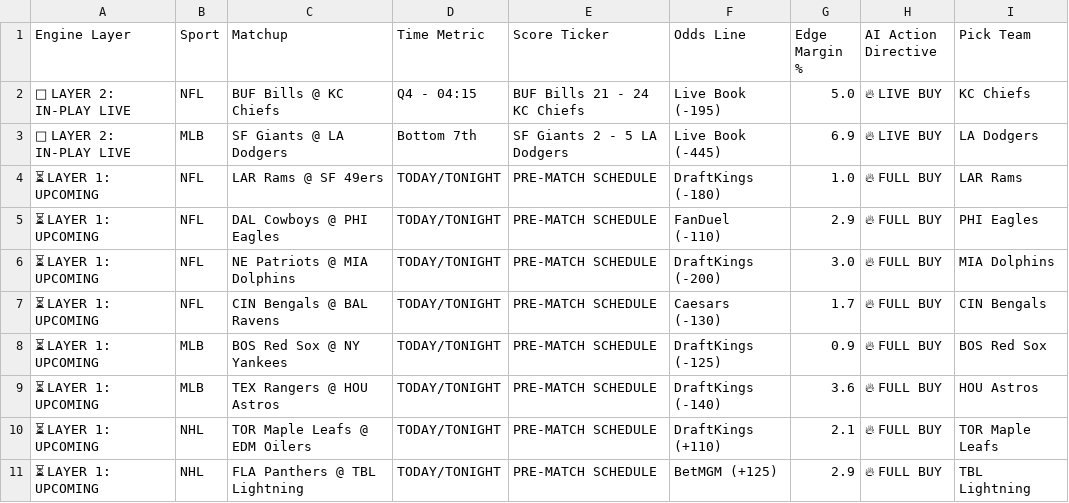
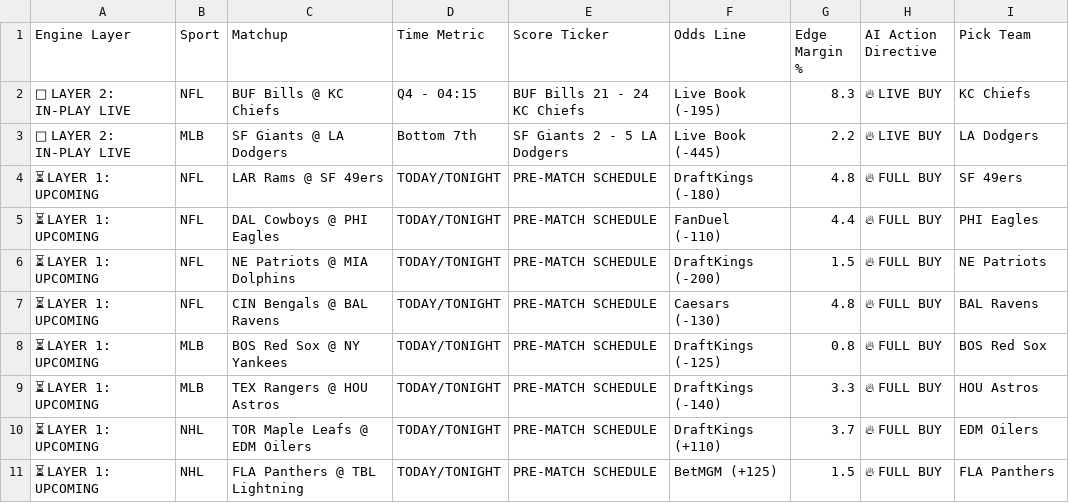
Before and after one commit to Advancewipeout/sports-ai-dashboard, a CSV file: master_predictions_sheet.csv, drawn as a sheet.

Commit message:
update layout

```diff
--- a/master_predictions_sheet.csv
+++ b/master_predictions_sheet.csv
@@ -1,11 +1,11 @@
 Engine Layer,Sport,Matchup,Time Metric,Score Ticker,Odds Line,Edge Margin %,AI Action Directive,Pick Team
-🔴 LAYER 2: IN-PLAY LIVE,NFL,BUF Bills @ KC Chiefs,Q4 - 04:15,BUF Bills 21 - 24 KC Chiefs,Live Book (-195),5.0,🔥 LIVE BUY,KC Chiefs
-🔴 LAYER 2: IN-PLAY LIVE,MLB,SF Giants @ LA Dodgers,Bottom 7th,SF Giants 2 - 5 LA Dodgers,Live Book (-445),6.9,🔥 LIVE BUY,LA Dodgers
-⏳ LAYER 1: UPCOMING,NFL,LAR Rams @ SF 49ers,TODAY/TONIGHT,PRE-MATCH SCHEDULE,DraftKings (-180),1.0,🔥 FULL BUY,LAR Rams
-⏳ LAYER 1: UPCOMING,NFL,DAL Cowboys @ PHI Eagles,TODAY/TONIGHT,PRE-MATCH SCHEDULE,FanDuel (-110),2.9,🔥 FULL BUY,PHI Eagles
-⏳ LAYER 1: UPCOMING,NFL,NE Patriots @ MIA Dolphins,TODAY/TONIGHT,PRE-MATCH SCHEDULE,DraftKings (-200),3.0,🔥 FULL BUY,MIA Dolphins
-⏳ LAYER 1: UPCOMING,NFL,CIN Bengals @ BAL Ravens,TODAY/TONIGHT,PRE-MATCH SCHEDULE,Caesars (-130),1.7,🔥 FULL BUY,CIN Bengals
-⏳ LAYER 1: UPCOMING,MLB,BOS Red Sox @ NY Yankees,TODAY/TONIGHT,PRE-MATCH SCHEDULE,DraftKings (-125),0.9,🔥 FULL BUY,BOS Red Sox
-⏳ LAYER 1: UPCOMING,MLB,TEX Rangers @ HOU Astros,TODAY/TONIGHT,PRE-MATCH SCHEDULE,DraftKings (-140),3.6,🔥 FULL BUY,HOU Astros
-⏳ LAYER 1: UPCOMING,NHL,TOR Maple Leafs @ EDM Oilers,TODAY/TONIGHT,PRE-MATCH SCHEDULE,DraftKings (+110),2.1,🔥 FULL BUY,TOR Maple Leafs
-⏳ LAYER 1: UPCOMING,NHL,FLA Panthers @ TBL Lightning,TODAY/TONIGHT,PRE-MATCH SCHEDULE,BetMGM (+125),2.9,🔥 FULL BUY,TBL Lightning
+🔴 LAYER 2: IN-PLAY LIVE,NFL,BUF Bills @ KC Chiefs,Q4 - 04:15,BUF Bills 21 - 24 KC Chiefs,Live Book (-195),8.3,🔥 LIVE BUY,KC Chiefs
+🔴 LAYER 2: IN-PLAY LIVE,MLB,SF Giants @ LA Dodgers,Bottom 7th,SF Giants 2 - 5 LA Dodgers,Live Book (-445),2.2,🔥 LIVE BUY,LA Dodgers
+⏳ LAYER 1: UPCOMING,NFL,LAR Rams @ SF 49ers,TODAY/TONIGHT,PRE-MATCH SCHEDULE,DraftKings (-180),4.8,🔥 FULL BUY,SF 49ers
+⏳ LAYER 1: UPCOMING,NFL,DAL Cowboys @ PHI Eagles,TODAY/TONIGHT,PRE-MATCH SCHEDULE,FanDuel (-110),4.4,🔥 FULL BUY,PHI Eagles
+⏳ LAYER 1: UPCOMING,NFL,NE Patriots @ MIA Dolphins,TODAY/TONIGHT,PRE-MATCH SCHEDULE,DraftKings (-200),1.5,🔥 FULL BUY,NE Patriots
+⏳ LAYER 1: UPCOMING,NFL,CIN Bengals @ BAL Ravens,TODAY/TONIGHT,PRE-MATCH SCHEDULE,Caesars (-130),4.8,🔥 FULL BUY,BAL Ravens
+⏳ LAYER 1: UPCOMING,MLB,BOS Red Sox @ NY Yankees,TODAY/TONIGHT,PRE-MATCH SCHEDULE,DraftKings (-125),0.8,🔥 FULL BUY,BOS Red Sox
+⏳ LAYER 1: UPCOMING,MLB,TEX Rangers @ HOU Astros,TODAY/TONIGHT,PRE-MATCH SCHEDULE,DraftKings (-140),3.3,🔥 FULL BUY,HOU Astros
+⏳ LAYER 1: UPCOMING,NHL,TOR Maple Leafs @ EDM Oilers,TODAY/TONIGHT,PRE-MATCH SCHEDULE,DraftKings (+110),3.7,🔥 FULL BUY,EDM Oilers
+⏳ LAYER 1: UPCOMING,NHL,FLA Panthers @ TBL Lightning,TODAY/TONIGHT,PRE-MATCH SCHEDULE,BetMGM (+125),1.5,🔥 FULL BUY,FLA Panthers
```
